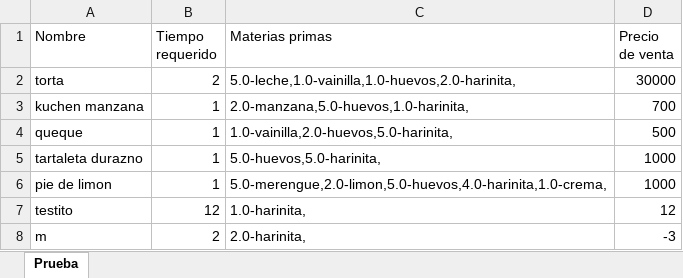
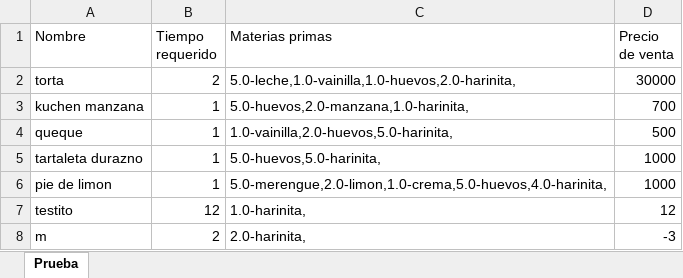
Before and after one commit to javicabrera/laCartaDeNanaYRene, an Excel workbook: Nana&Rene/Productos.xlsx, sheet Prueba, drawn as a sheet; values as stored, in another font and other column widths than the file's, no borders; the diff names each change by its address in the sheet, - before the commit and + after, or states it on an @@ line.

```diff
--- a/Nana&Rene/Productos.xlsx (sheet Prueba)
+++ b/Nana&Rene/Productos.xlsx (sheet Prueba)
-C3 (Materias primas): 2.0-manzana,5.0-huevos,1.0-harinita,
+C3 (Materias primas): 5.0-huevos,2.0-manzana,1.0-harinita,
-C6 (Materias primas): 5.0-merengue,2.0-limon,5.0-huevos,4.0-harinita,1.0-crema,
+C6 (Materias primas): 5.0-merengue,2.0-limon,1.0-crema,5.0-huevos,4.0-harinita,
```
Also changed, not shown: Nana&Rene/Clientes.xlsx, Nana&Rene/MateriasPrimas.xlsx, 7 other files.
